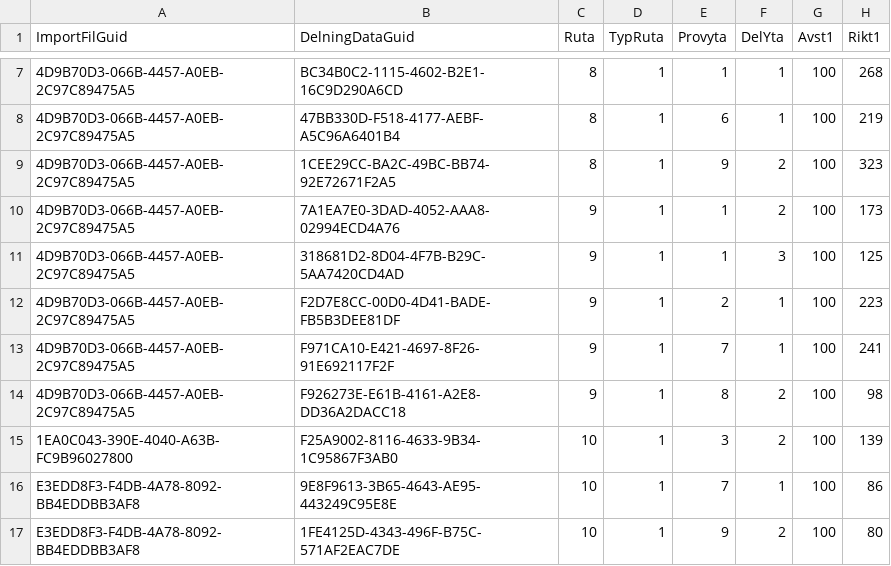
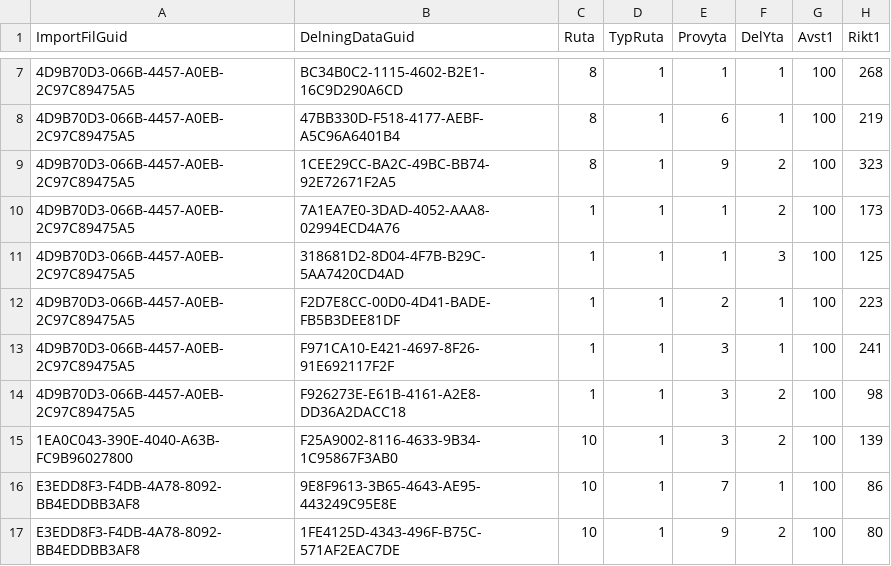
Before and after one commit to tlundin/NILS, a CSV file: res/raw/delningsdata.csv, drawn as a sheet; only a part is shown, gaps mark what is left out; the diff names each change by its address in the sheet, - before the commit and + after, or states it on an @@ line.

```diff
--- a/res/raw/delningsdata.csv
+++ b/res/raw/delningsdata.csv
-C10:C14 (Ruta): 9
+C10:C14 (Ruta): 1
-E13 (Provyta): 7
+E13 (Provyta): 3
-E14 (Provyta): 8
+E14 (Provyta): 3
```
Also changed, not shown: res/raw/rutdata.csv, 55 other files.
